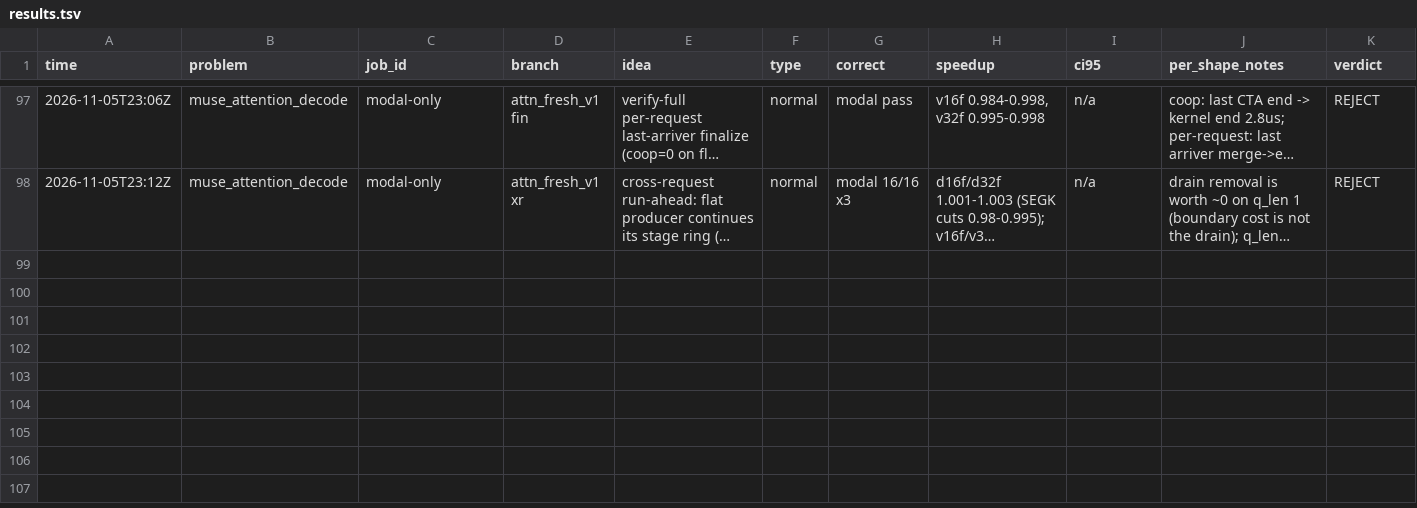
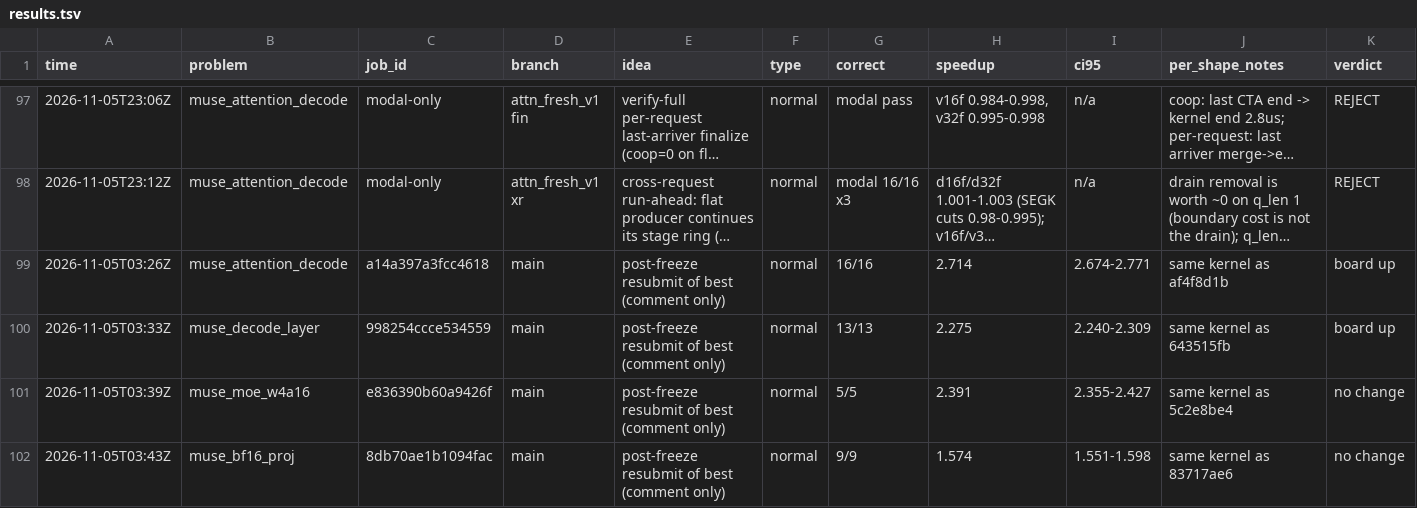
Before and after one commit to StarAtNyte/muse-spark-kernels, a TSV file: results.tsv, drawn as a sheet; only a part is shown, gaps mark what is left out; long unchanged cells end in …; rows hold the shown columns only; the diff names each change by its address in the sheet, - before the commit and + after, or states it on an @@ line.

Commit message:
Log post-freeze resubmits of best files

```diff
--- a/results.tsv
+++ b/results.tsv
+row 99: 2026-11-05T03:26Z | muse_attention_decode | a14a397a3fcc4618 | main | post-freeze resubmit of best (comment only) | normal | 16/16 | 2.714 | 2.674-2.771 | same kernel as af4f8d1b | board up
+row 100: 2026-11-05T03:33Z | muse_decode_layer | 998254ccce534559 | main | post-freeze resubmit of best (comment only) | normal | 13/13 | 2.275 | 2.240-2.309 | same kernel as 643515fb | board up
+row 101: 2026-11-05T03:39Z | muse_moe_w4a16 | e836390b60a9426f | main | post-freeze resubmit of best (comment only) | normal | 5/5 | 2.391 | 2.355-2.427 | same kernel as 5c2e8be4 | no change
+row 102: 2026-11-05T03:43Z | muse_bf16_proj | 8db70ae1b1094fac | main | post-freeze resubmit of best (comment only) | normal | 9/9 | 1.574 | 1.551-1.598 | same kernel as 83717ae6 | no change
```
